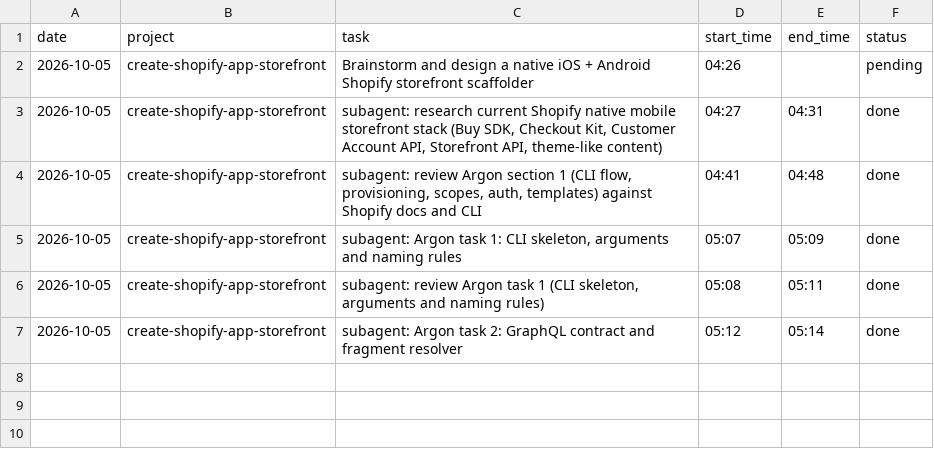
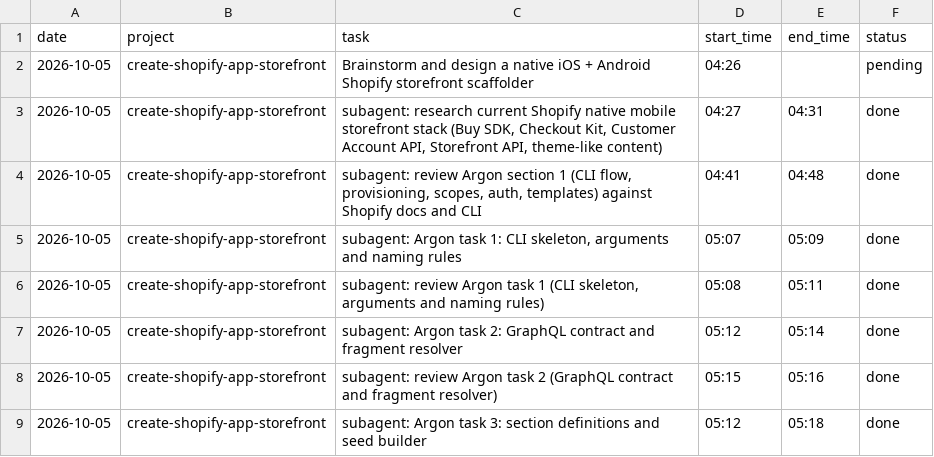
Before and after one commit to mksd0398/argon, a CSV file: SESSION_LOG.csv, drawn as a sheet.

```diff
--- a/SESSION_LOG.csv
+++ b/SESSION_LOG.csv
@@ -7 +7,3 @@ date,project,task,start_time,end_time,status
 2026-10-05,create-shopify-app-storefront,"subagent: Argon task 2: GraphQL contract and fragment resolver",05:12,05:14,done
+2026-10-05,create-shopify-app-storefront,"subagent: review Argon task 2 (GraphQL contract and fragment resolver)",05:15,05:16,done
+2026-10-05,create-shopify-app-storefront,"subagent: Argon task 3: section definitions and seed builder",05:12,05:18,done
```
Also changed, not shown: 2 other files.
